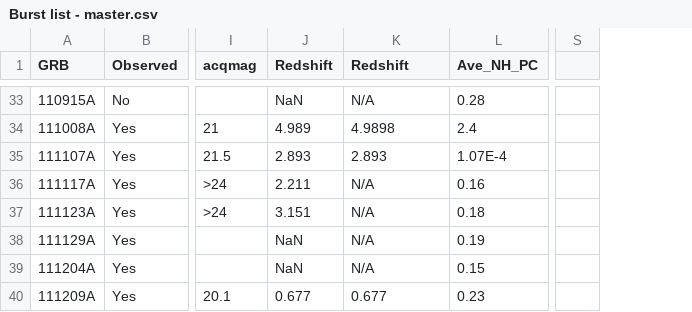
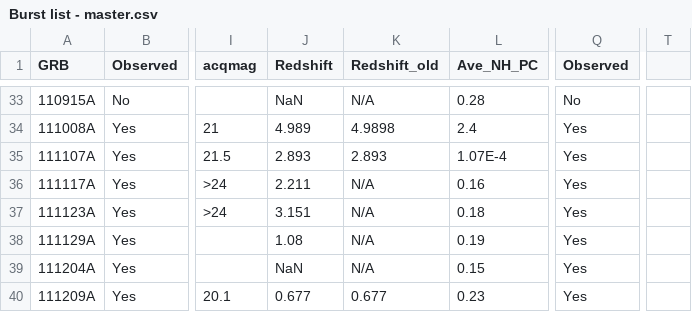
Before and after one commit to jselsing/XSGRB-sample-paper, a CSV file: data/Burst list - master.csv, drawn as a sheet; only a part is shown, gaps mark what is left out; removed rows and columns are numbered as before the commit, all else as after; the diff covers the shown part only; the diff names each change by its address in the sheet, - before the commit and + after, or states it on an @@ line.

Commit message:
Comments from Giorgos and Jens + notes on individual bursts

```diff
--- a/data/Burst list - master.csv
+++ b/data/Burst list - master.csv
+column Q (Observed), rows 33-40: No | Yes | Yes | Yes | Yes | Yes | Yes | Yes
-column S, empty
+column T, empty
-K1: Redshift
+K1: Redshift_old
-J38 (Redshift): NaN
+J38 (Redshift): 1.08
```
Also changed, not shown: 15 edited cells elsewhere in this file, 12 other files.
